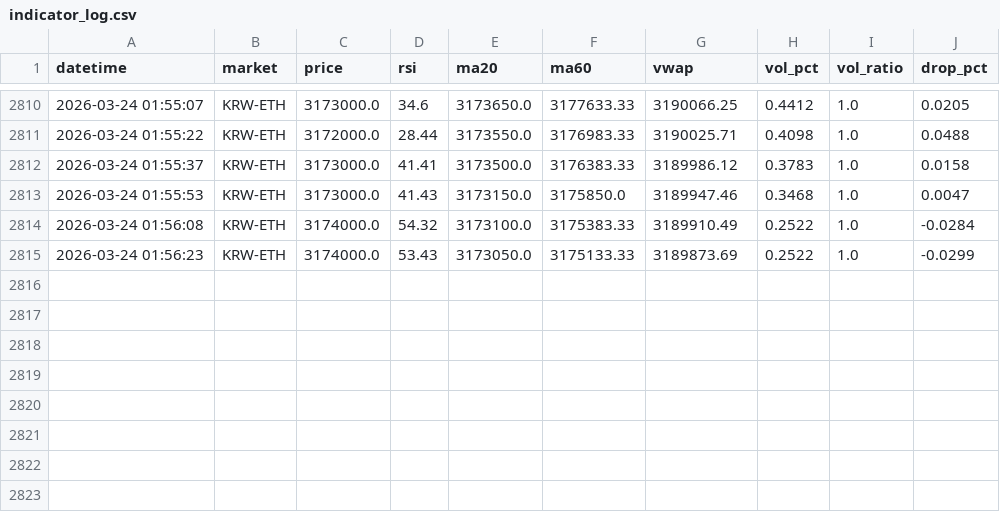
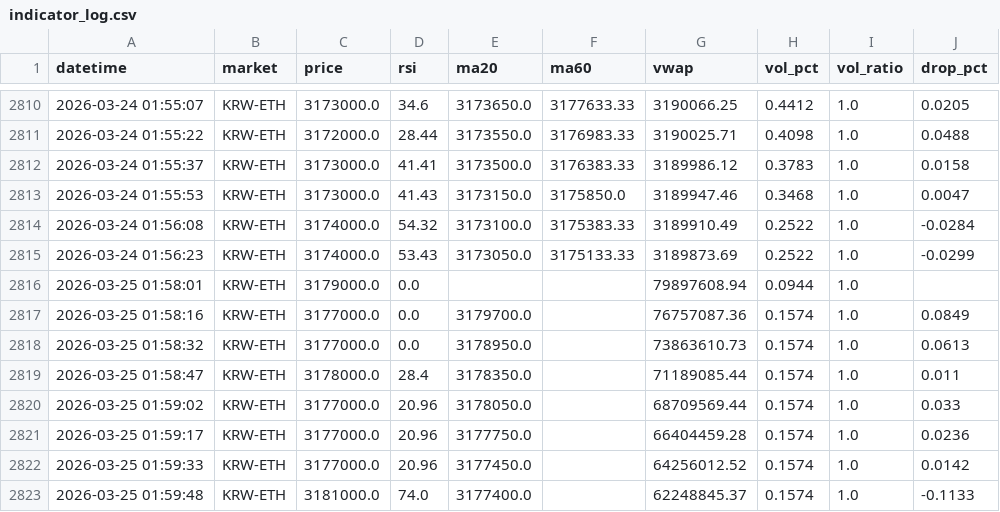
Before and after one commit to goja558-cmyk/upbit_bot, a CSV file: logs/ETH/indicator_log.csv, drawn as a sheet; only a part is shown, gaps mark what is left out.

Commit message:
auto: indicator log update 2026-03-25 02:00

```diff
--- a/logs/ETH/indicator_log.csv
+++ b/logs/ETH/indicator_log.csv
@@ -2815 +2815,9 @@ datetime,market,price,rsi,ma20,ma60,vwap,vol_pct,vol_ratio,drop_pct
 2026-03-24 01:56:23,KRW-ETH,3174000.0,53.43,3173050.0,3175133.33,3189873.69,0.2522,1.0,-0.0299
+2026-03-25 01:58:01,KRW-ETH,3179000.0,0.0,,,79897608.94,0.0944,1.0,
+2026-03-25 01:58:16,KRW-ETH,3177000.0,0.0,3179700.0,,76757087.36,0.1574,1.0,0.0849
+2026-03-25 01:58:32,KRW-ETH,3177000.0,0.0,3178950.0,,73863610.73,0.1574,1.0,0.0613
+2026-03-25 01:58:47,KRW-ETH,3178000.0,28.4,3178350.0,,71189085.44,0.1574,1.0,0.011
+2026-03-25 01:59:02,KRW-ETH,3177000.0,20.96,3178050.0,,68709569.44,0.1574,1.0,0.033
+2026-03-25 01:59:17,KRW-ETH,3177000.0,20.96,3177750.0,,66404459.28,0.1574,1.0,0.0236
+2026-03-25 01:59:33,KRW-ETH,3177000.0,20.96,3177450.0,,64256012.52,0.1574,1.0,0.0142
+2026-03-25 01:59:48,KRW-ETH,3181000.0,74.0,3177400.0,,62248845.37,0.1574,1.0,-0.1133
```
Also changed, not shown: 1 other file.
